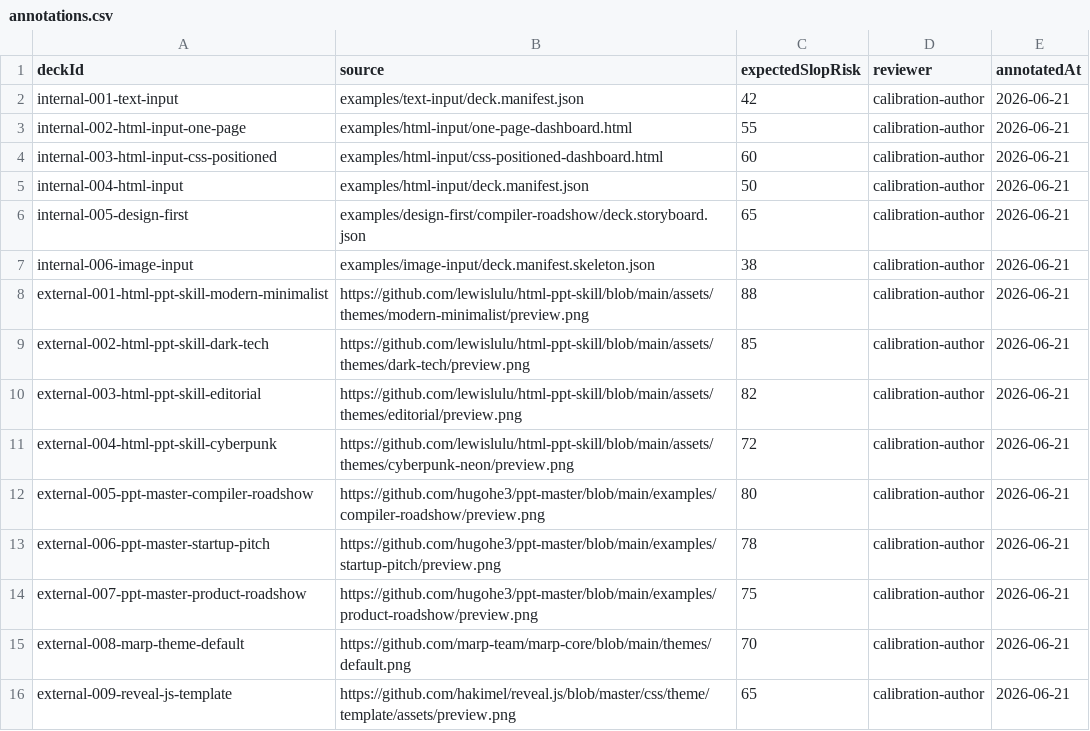
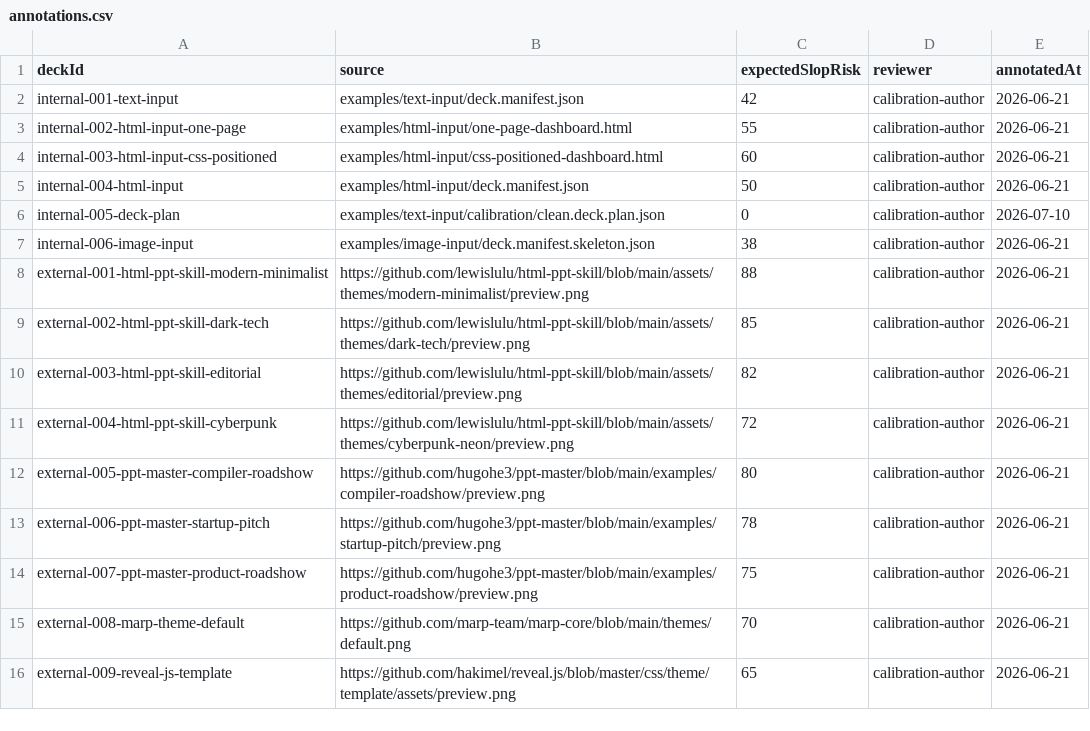
Before and after one commit to jinbaozi/pptx-creator, a CSV file: examples/slopRisk-corpus/annotations.csv, drawn as a sheet.

Commit message:
fix: close creative text review gaps

```diff
--- a/examples/slopRisk-corpus/annotations.csv
+++ b/examples/slopRisk-corpus/annotations.csv
@@ -5,3 +5,3 @@ internal-003-html-input-css-positioned,examples/html-input/css-positioned-dashbo
 internal-004-html-input,examples/html-input/deck.manifest.json,50,calibration-author,2026-06-21
-internal-005-design-first,examples/design-first/compiler-roadshow/deck.storyboard.json,65,calibration-author,2026-06-21
+internal-005-deck-plan,examples/text-input/calibration/clean.deck.plan.json,0,calibration-author,2026-07-10
 internal-006-image-input,examples/image-input/deck.manifest.skeleton.json,38,calibration-author,2026-06-21
```
Also changed, not shown: 46 other files.
